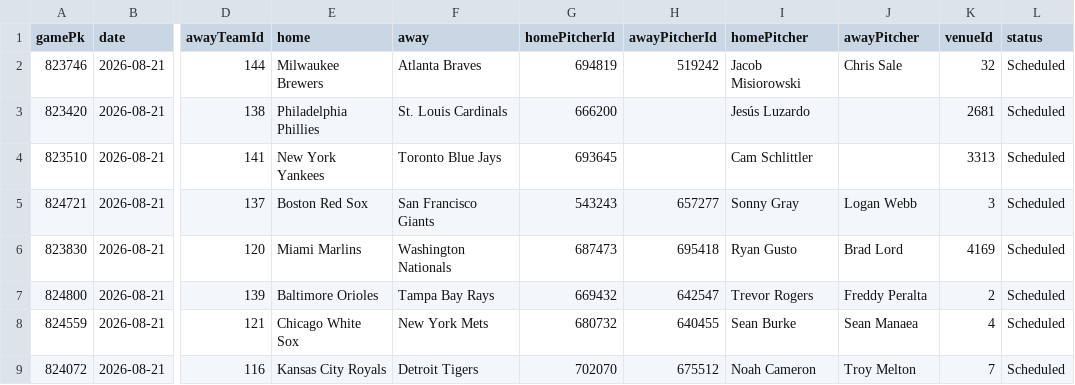
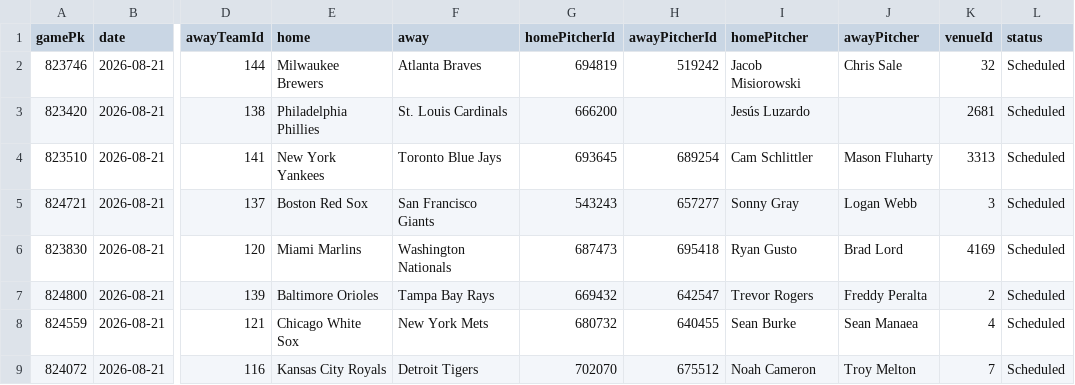
Before and after one commit to DanielTomaro13/MLB-Modelling, a CSV file: data/fixtures.csv, drawn as a sheet; only a part is shown, gaps mark what is left out; the diff names each change by its address in the sheet, - before the commit and + after, or states it on an @@ line.

```diff
--- a/data/fixtures.csv
+++ b/data/fixtures.csv
-H4 (awayPitcherId): (empty)
+H4 (awayPitcherId): 689254
-J4 (awayPitcher): (empty)
+J4 (awayPitcher): Mason Fluharty
```
Also changed, not shown: reports/predictions.csv, 2 other files.
